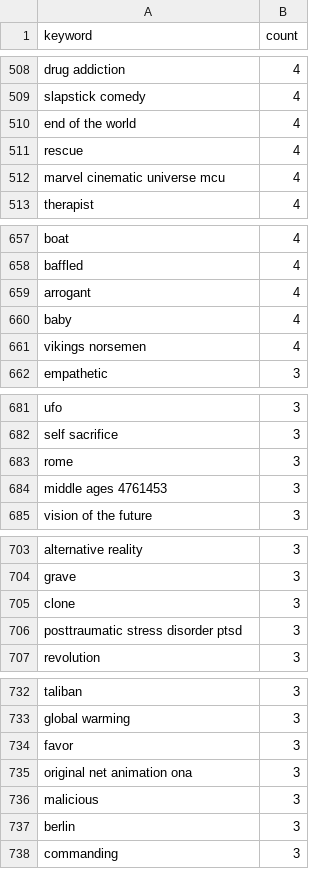
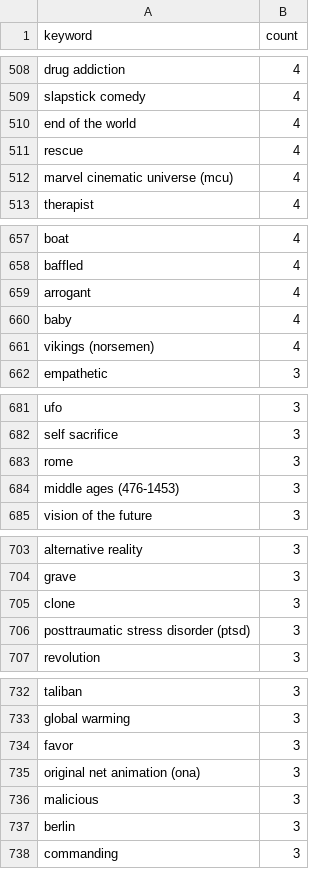
Before and after one commit to FinTech3/netflix-visualization, a CSV file: data/keyword_counts.csv, drawn as a sheet; only a part is shown, gaps mark what is left out; the diff covers the shown part only.

```diff
--- a/data/keyword_counts.csv
+++ b/data/keyword_counts.csv
@@ -511,3 +511,3 @@ end of the world,4
 rescue,4
-marvel cinematic universe mcu,4
+marvel cinematic universe (mcu),4
 therapist,4
@@ -660,3 +660,3 @@ arrogant,4
 baby,4
-vikings norsemen,4
+vikings (norsemen),4
 empathetic,3
@@ -683,3 +683,3 @@ self sacrifice,3
 rome,3
-middle ages 4761453,3
+middle ages (476-1453),3
 vision of the future,3
@@ -705,3 +705,3 @@ grave,3
 clone,3
-posttraumatic stress disorder ptsd,3
+posttraumatic stress disorder (ptsd),3
 revolution,3
@@ -734,3 +734,3 @@ global warming,3
 favor,3
-original net animation ona,3
+original net animation (ona),3
 malicious,3
```
Also changed, not shown: 48 edited cells elsewhere in this file, 3 other files.
